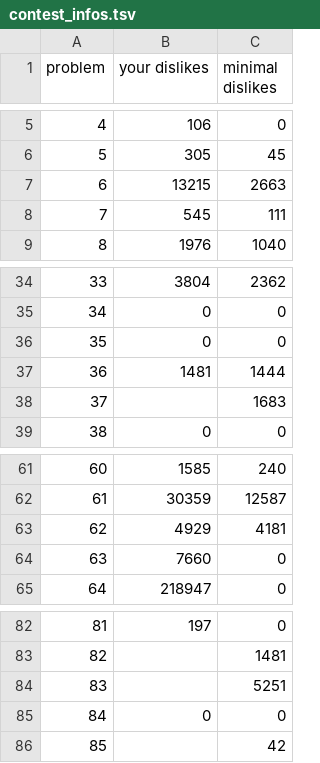
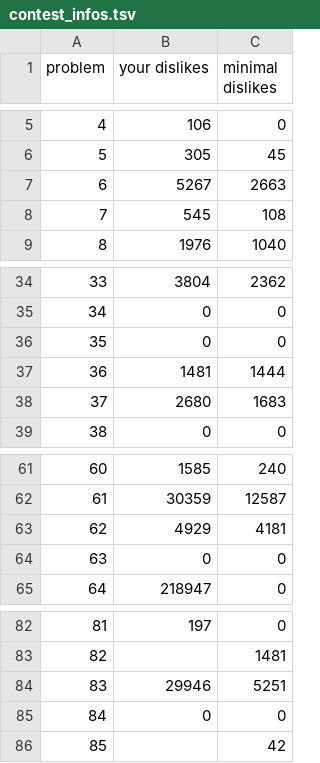
Before and after one commit to nodchip/icfpc2021, a TSV file: www/contest_infos.tsv, drawn as a sheet; only a part is shown, gaps mark what is left out.

Commit message:
Update status

```diff
--- a/www/contest_infos.tsv
+++ b/www/contest_infos.tsv
@@ -6,4 +6,4 @@ problem	your dislikes	minimal dislikes
 5	305	45
-6	13215	2663
-7	545	111
+6	5267	2663
+7	545	108
 8	1976	1040
@@ -37,3 +37,3 @@ problem	your dislikes	minimal dislikes
 36	1481	1444
-37		1683
+37	2680	1683
 38	0	0
@@ -63,3 +63,3 @@ problem	your dislikes	minimal dislikes
 62	4929	4181
-63	7660	0
+63	0	0
 64	218947	0
@@ -83,3 +83,3 @@ problem	your dislikes	minimal dislikes
 82		1481
-83		5251
+83	29946	5251
 84	0	0
```
